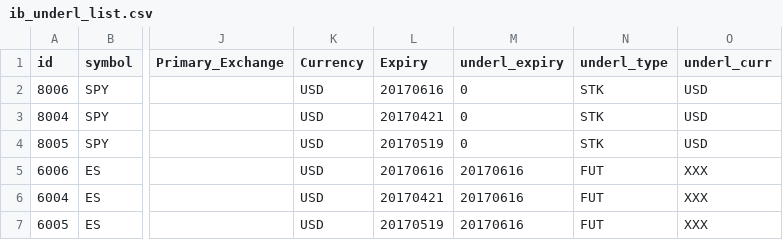
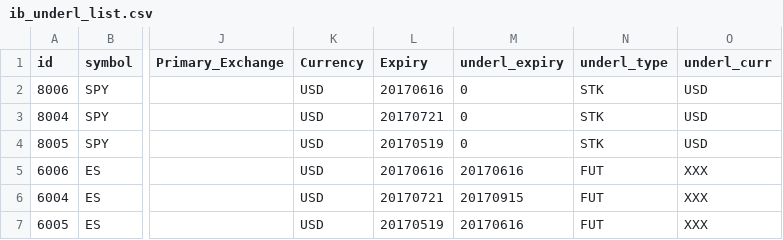
Before and after one commit to OZ-T/voltrad1, a CSV file: config/ib_underl_list.csv, drawn as a sheet; only a part is shown, gaps mark what is left out; the diff names each change by its address in the sheet, - before the commit and + after, or states it on an @@ line.

Commit message:
rollover contracts

```diff
--- a/config/ib_underl_list.csv
+++ b/config/ib_underl_list.csv
-L3 (Expiry): 20170421
+L3 (Expiry): 20170721
-L6 (Expiry): 20170421
+L6 (Expiry): 20170721
-M6 (underl_expiry): 20170616
+M6 (underl_expiry): 20170915
```
